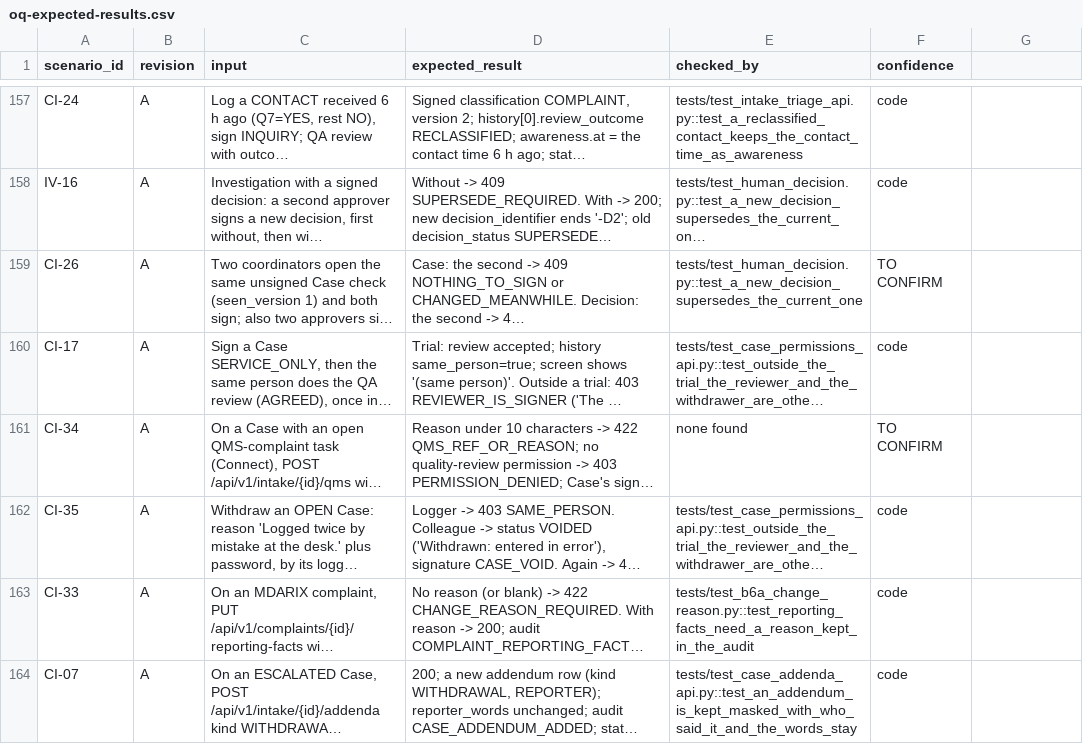
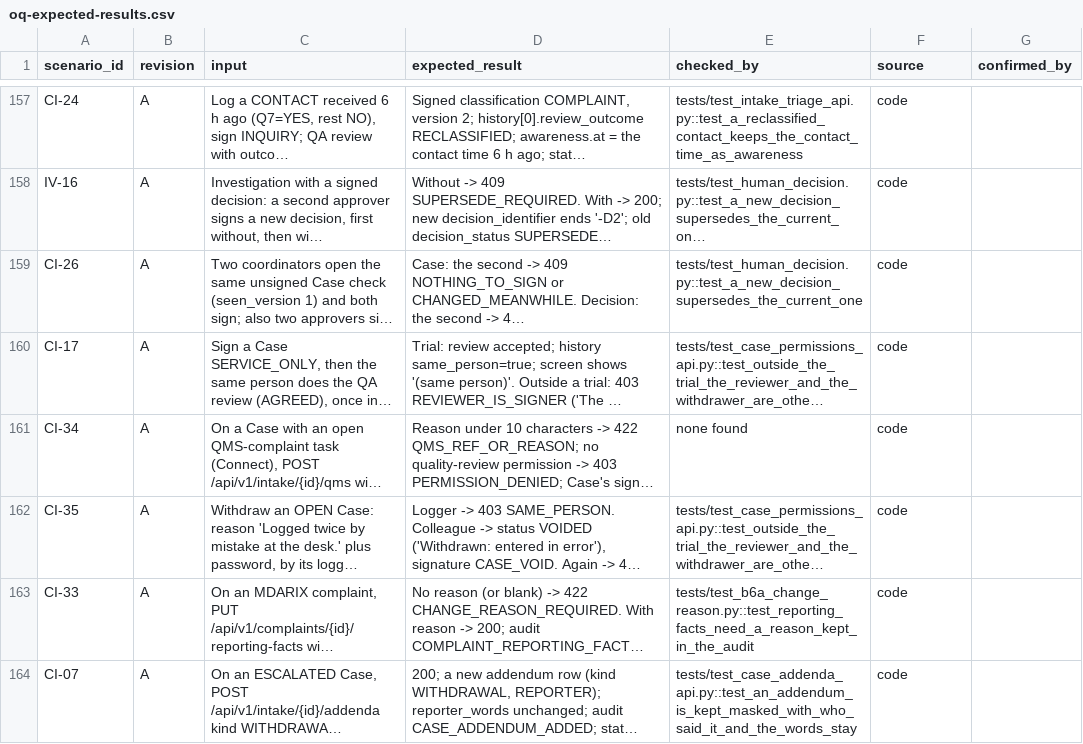
Before and after one commit to tsjharsha/MDARIX, a CSV file: docs/validation/oq-expected-results.csv, drawn as a sheet; only a part is shown, gaps mark what is left out; long unchanged cells end in …; the diff covers the shown part only; the diff names each change by its address in the sheet, - before the commit and + after, or states it on an @@ line.

```diff
--- a/docs/validation/oq-expected-results.csv
+++ b/docs/validation/oq-expected-results.csv
-F1: confidence
+F1: source
-G1: (empty)
+G1: confirmed_by
-F159 (source): TO CONFIRM
+F159 (source): code
-F161 (source): TO CONFIRM
+F161 (source): code
```
Also changed, not shown: 22 edited cells elsewhere in this file, 4 other files.
